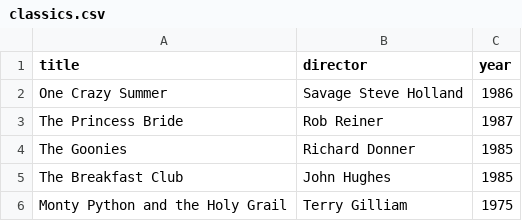
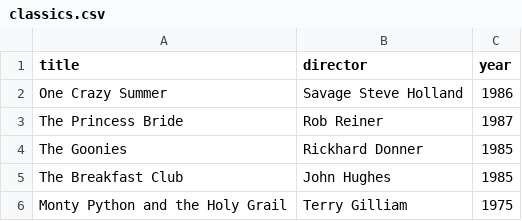
Before and after one commit to MrFearless-45/webflyx-local, a CSV file: classics.csv, drawn as a sheet.

```diff
--- a/classics.csv
+++ b/classics.csv
@@ -3,3 +3,3 @@ One Crazy Summer, Savage Steve Holland, 1986
 The Princess Bride, Rob Reiner, 1987
-The Goonies, Richard Donner, 1985
+The Goonies, Rickhard Donner, 1985
 The Breakfast Club, John Hughes, 1985
```
Also changed, not shown: 1 other file.
